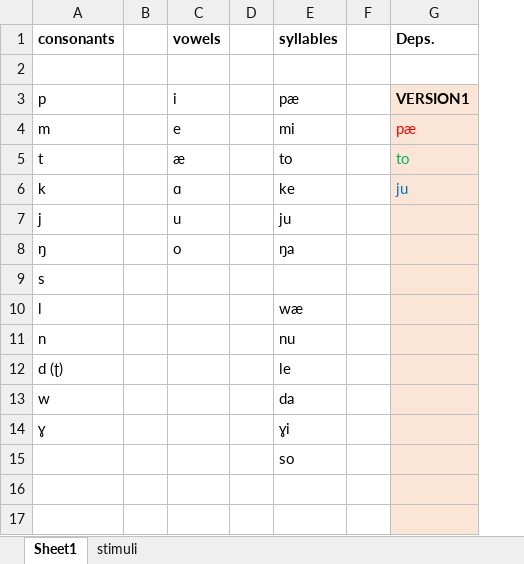
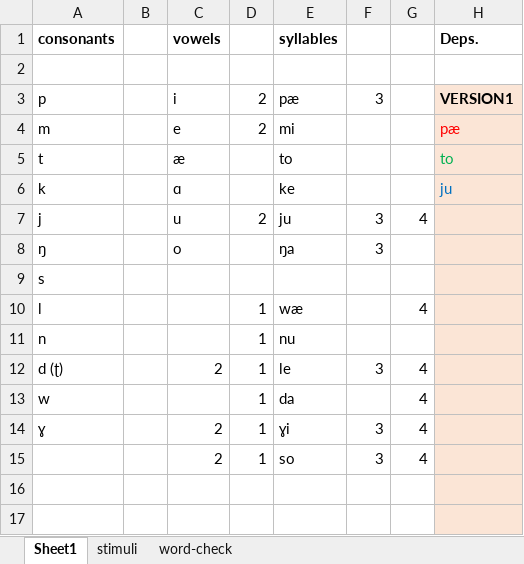
Before and after one commit to marisacasillas/Yeli-NAD, an Excel workbook: stimuli/NAD field.xlsx, sheet Sheet1, drawn as a sheet; only a part is shown; values as stored, in another font and other column widths than the file's, no borders; removed rows and columns are numbered as before the commit, all else as after; the diff names each change by its address in the sheet, - before the commit and + after, or states it on an @@ line.

```diff
--- a/stimuli/NAD field.xlsx (sheet Sheet1)
+++ b/stimuli/NAD field.xlsx (sheet Sheet1)
+sheet tab: word-check
-column D, empty
+column D, rows 3-15: 2 | 2 |  |  | 2 |  |  | 1 | 1 | 1 | 1 | 1 | 1
-column F, empty
+column F, rows 3-15: 3 |  |  |  | 3 | 3 |  |  |  | 3 |  | 3 | 3
+column G, rows 7-15: 4 |  |  | 4 |  | 4 | 4 | 4 | 4
-C12 (vowels): (empty)
+C12 (vowels): 2
-C14:C15 (vowels): (empty)
+C14:C15 (vowels): 2
```
Also changed, not shown: 1 other file.
